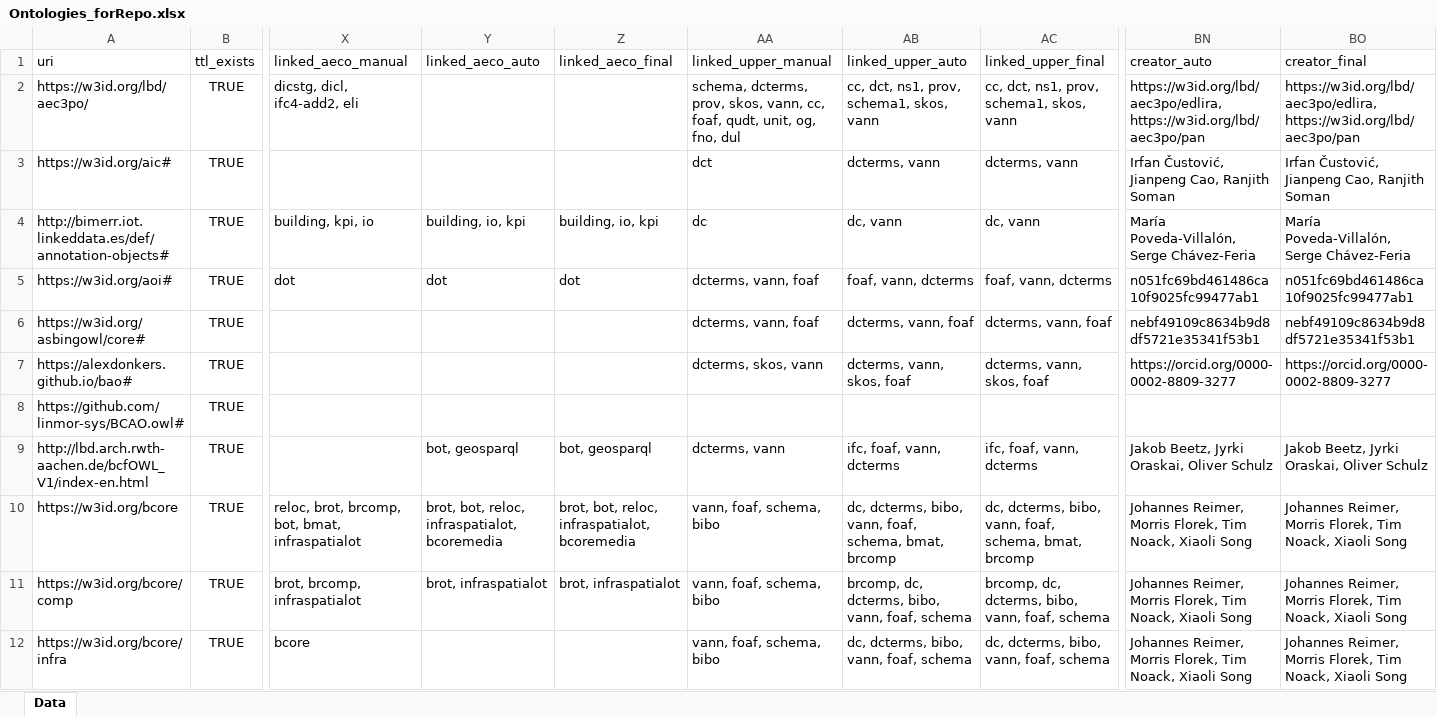
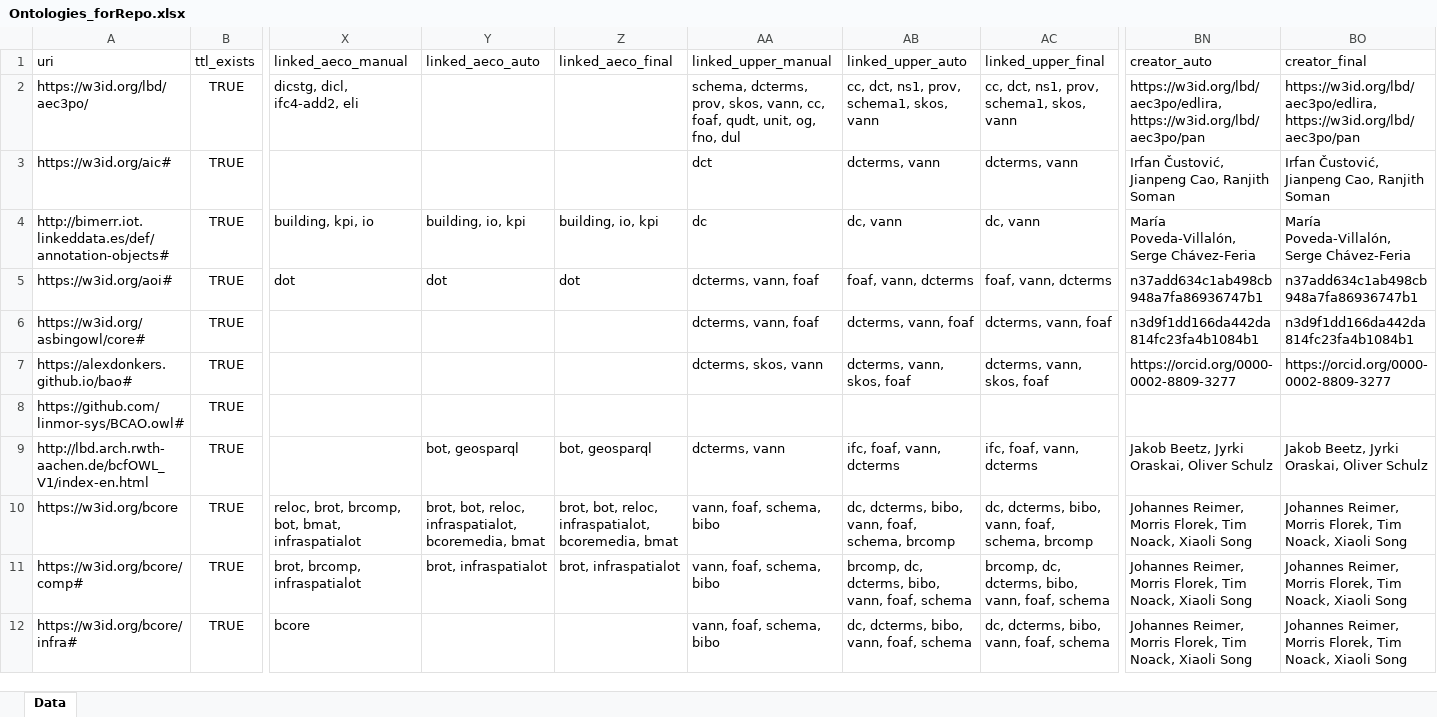
Before and after one commit to CyberbuildLab/BE-OLS, an Excel workbook: data/Ontologies_forRepo.xlsx, sheet Data, drawn as a sheet; only a part is shown, gaps mark what is left out; values as stored, in another font and other column widths than the file's, no borders; the diff covers the shown part only; the diff names each change by its address in the sheet, - before the commit and + after, or states it on an @@ line.

Commit message:
New ontologies: brcomp and bmap

```diff
--- a/data/Ontologies_forRepo.xlsx (sheet Data)
+++ b/data/Ontologies_forRepo.xlsx (sheet Data)
-BN5 (creator_auto): n051fc69bd461486ca10f9025fc99477ab1
+BN5 (creator_auto): n37add634c1ab498cb948a7fa86936747b1
-BO5 (creator_final): n051fc69bd461486ca10f9025fc99477ab1
+BO5 (creator_final): n37add634c1ab498cb948a7fa86936747b1
-BN6 (creator_auto): nebf49109c8634b9d8df5721e35341f53b1
+BN6 (creator_auto): n3d9f1dd166da442da814fc23fa4b1084b1
-BO6 (creator_final): nebf49109c8634b9d8df5721e35341f53b1
+BO6 (creator_final): n3d9f1dd166da442da814fc23fa4b1084b1
-Y10 (linked_aeco_auto): …reloc, infraspatialot, bcoremedia
+Y10 (linked_aeco_auto): …reloc, infraspatialot, bcoremedia, bmat
-Z10 (linked_aeco_final): …reloc, infraspatialot, bcoremedia
+Z10 (linked_aeco_final): …reloc, infraspatialot, bcoremedia, bmat
-AB10 (linked_upper_auto): …foaf, schema, bmat, brcomp
+AB10 (linked_upper_auto): …foaf, schema, brcomp
-AC10 (linked_upper_final): …foaf, schema, bmat, brcomp
+AC10 (linked_upper_final): …foaf, schema, brcomp
-A11 (uri): https://w3id.org/bcore/comp
+A11 (uri): https://w3id.org/bcore/comp#
-A12 (uri): https://w3id.org/bcore/infra
+A12 (uri): https://w3id.org/bcore/infra#
```
Also changed, not shown: 2 added rows and 70 edited cells elsewhere in this sheet, data/source/ontologies_source.xlsx, 2 other files.
